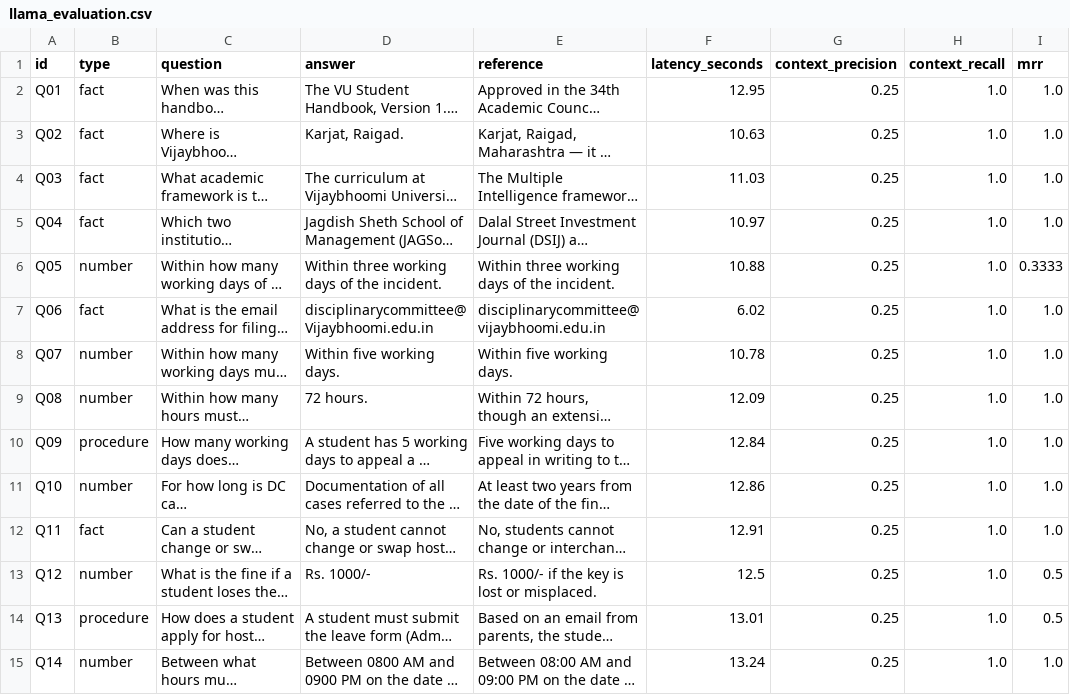
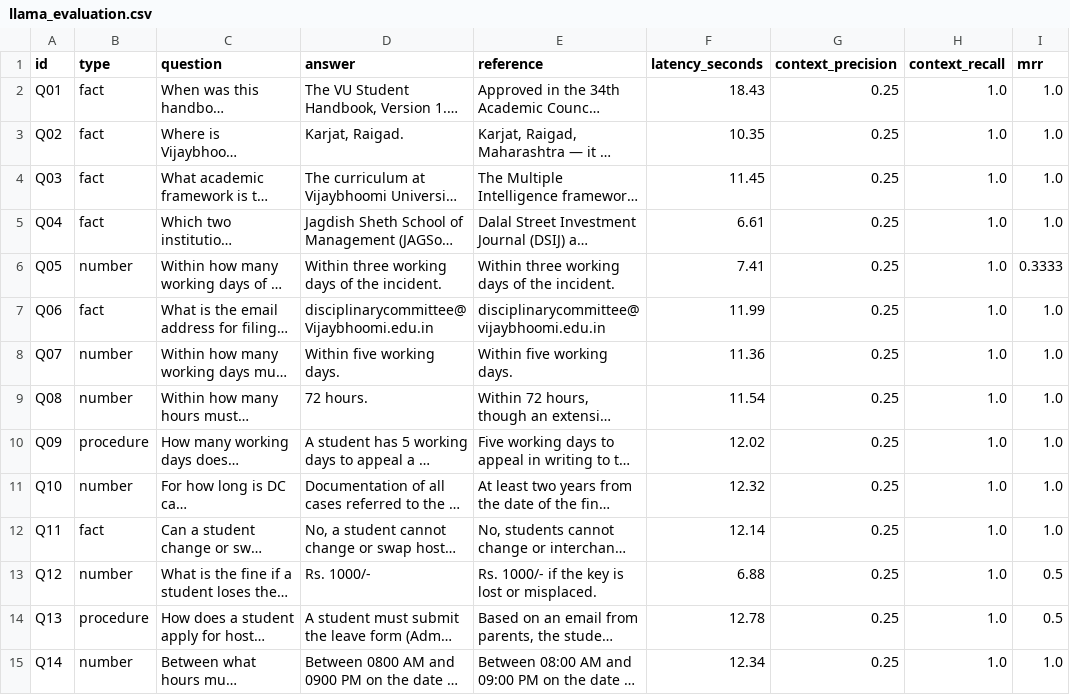
Before and after one commit to PreeyasTumulu/GenAI_RAG_StudentHandbook, a CSV file: results/llama_evaluation.csv, drawn as a sheet; only a part is shown; long unchanged cells end in …; the diff covers the shown part only; the diff names each change by its address in the sheet, - before the commit and + after, or states it on an @@ line.

```diff
--- a/results/llama_evaluation.csv
+++ b/results/llama_evaluation.csv
-F2 (latency_seconds): 12.95
+F2 (latency_seconds): 18.43
-F3 (latency_seconds): 10.63
+F3 (latency_seconds): 10.35
-F4 (latency_seconds): 11.03
+F4 (latency_seconds): 11.45
-F5 (latency_seconds): 10.97
+F5 (latency_seconds): 6.61
-F6 (latency_seconds): 10.88
+F6 (latency_seconds): 7.41
-F7 (latency_seconds): 6.02
+F7 (latency_seconds): 11.99
-F8 (latency_seconds): 10.78
+F8 (latency_seconds): 11.36
-F9 (latency_seconds): 12.09
+F9 (latency_seconds): 11.54
-F10 (latency_seconds): 12.84
+F10 (latency_seconds): 12.02
-F11 (latency_seconds): 12.86
+F11 (latency_seconds): 12.32
-F12 (latency_seconds): 12.91
+F12 (latency_seconds): 12.14
-F13 (latency_seconds): 12.5
+F13 (latency_seconds): 6.88
-F14 (latency_seconds): 13.01
+F14 (latency_seconds): 12.78
-F15 (latency_seconds): 13.24
+F15 (latency_seconds): 12.34
```
Also changed, not shown: 16 edited cells elsewhere in this file, results/smollm_evaluation.csv, 6 other files.
